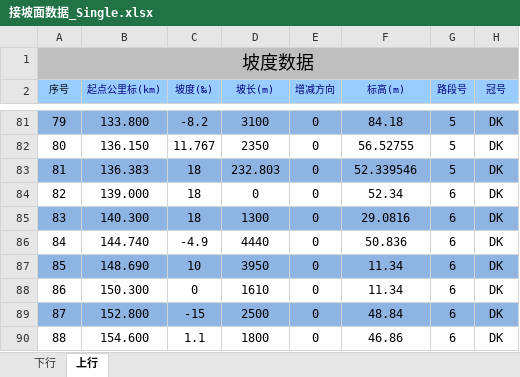
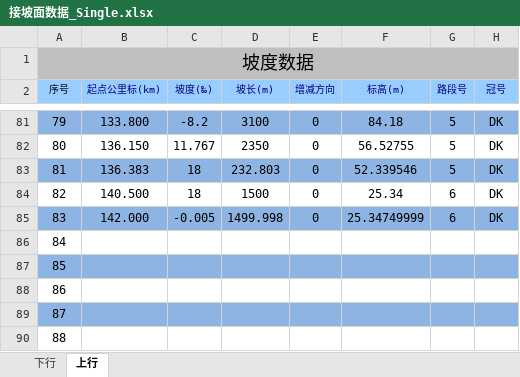
Before and after one commit to MrRnj/LineDataOperator, an Excel workbook: Inter_face/Inter_face/bin/Debug/excelmodels/接坡面数据_Single.xlsx, sheet 上行, drawn as a sheet; only a part is shown, gaps mark what is left out; values as stored, in another font and other column widths than the file's, no borders; the diff covers the shown part only; the diff names each change by its address in the sheet, - before the commit and + after, or states it on an @@ line.

```diff
--- a/Inter_face/Inter_face/bin/Debug/excelmodels/接坡面数据_Single.xlsx (sheet 上行)
+++ b/Inter_face/Inter_face/bin/Debug/excelmodels/接坡面数据_Single.xlsx (sheet 上行)
-B84 (起点公里标(km)): 139.000
+B84 (起点公里标(km)): 140.500
-D84 (坡长(m)): 0
+D84 (坡长(m)): 1500
-F84 (标高(m)): 52.34
+F84 (标高(m)): 25.34
-B85 (起点公里标(km)): 140.300
+B85 (起点公里标(km)): 142.000
-C85 (坡度(‰)): 18
+C85 (坡度(‰)): -0.005
-D85 (坡长(m)): 1300
+D85 (坡长(m)): 1499.998
-F85 (标高(m)): 29.0816
+F85 (标高(m)): 25.34749999
-B86 (起点公里标(km)): 144.740
+B86 (起点公里标(km)): (empty)
-C86 (坡度(‰)): -4.9
+C86 (坡度(‰)): (empty)
-D86 (坡长(m)): 4440
+D86 (坡长(m)): (empty)
-E86:E90 (增减方向): 0
+E86:E90 (增减方向): (empty)
-F86 (标高(m)): 50.836
+F86 (标高(m)): (empty)
-G86:G90 (路段号): 6
+G86:G90 (路段号): (empty)
-H86:H90 (冠号): DK
+H86:H90 (冠号): (empty)
-B87 (起点公里标(km)): 148.690
+B87 (起点公里标(km)): (empty)
-C87 (坡度(‰)): 10
+C87 (坡度(‰)): (empty)
-D87 (坡长(m)): 3950
+D87 (坡长(m)): (empty)
-F87:F88 (标高(m)): 11.34
+F87:F88 (标高(m)): (empty)
-B88 (起点公里标(km)): 150.300
+B88 (起点公里标(km)): (empty)
-C88 (坡度(‰)): 0
+C88 (坡度(‰)): (empty)
-D88 (坡长(m)): 1610
+D88 (坡长(m)): (empty)
-B89 (起点公里标(km)): 152.800
+B89 (起点公里标(km)): (empty)
-C89 (坡度(‰)): -15
+C89 (坡度(‰)): (empty)
-D89 (坡长(m)): 2500
+D89 (坡长(m)): (empty)
-F89 (标高(m)): 48.84
+F89 (标高(m)): (empty)
-B90 (起点公里标(km)): 154.600
+B90 (起点公里标(km)): (empty)
-C90 (坡度(‰)): 1.1
+C90 (坡度(‰)): (empty)
-D90 (坡长(m)): 1800
+D90 (坡长(m)): (empty)
-F90 (标高(m)): 46.86
+F90 (标高(m)): (empty)
```
Also changed, not shown: 721 edited cells elsewhere in this sheet, sheet 下行, hidden cells, Inter_face/Inter_face/bin/Debug/excelmodels/信号机数据_single.xlsx, Inter_face/Inter_face/bin/Debug/excelmodels/接曲线数据.xlsx, 34 other files.
